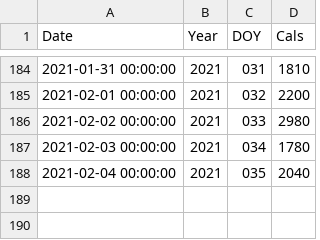
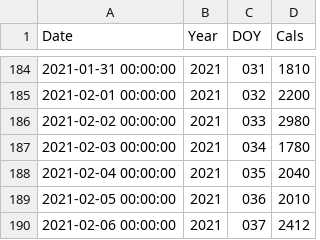
Before and after one commit to llee454/arf-utils, a CSV file: arf-backend/exports/daily_cals.csv, drawn as a sheet; only a part is shown, gaps mark what is left out.

```diff
--- a/arf-backend/exports/daily_cals.csv
+++ b/arf-backend/exports/daily_cals.csv
@@ -188 +188,3 @@ Date,Year,DOY,Cals
 2021-02-04 00:00:00,2021,035,2040
+2021-02-05 00:00:00,2021,036,2010
+2021-02-06 00:00:00,2021,037,2412
```
Also changed, not shown: arf-backend/exports/weight.csv, 5 other files.
